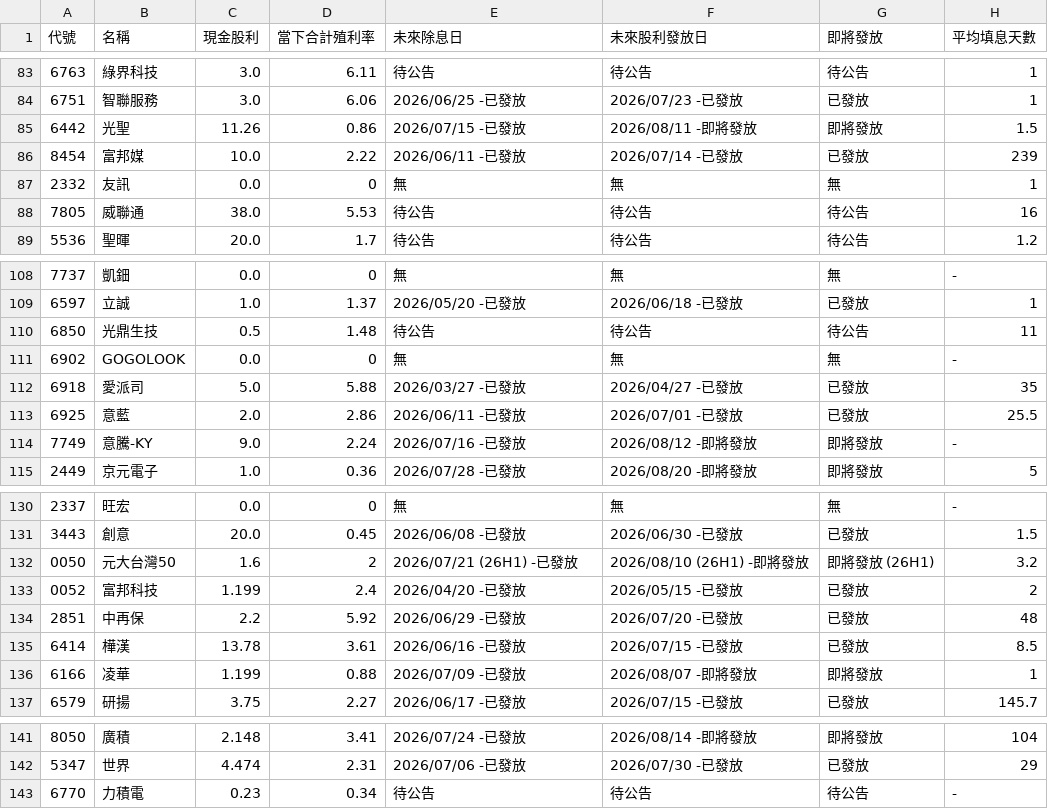
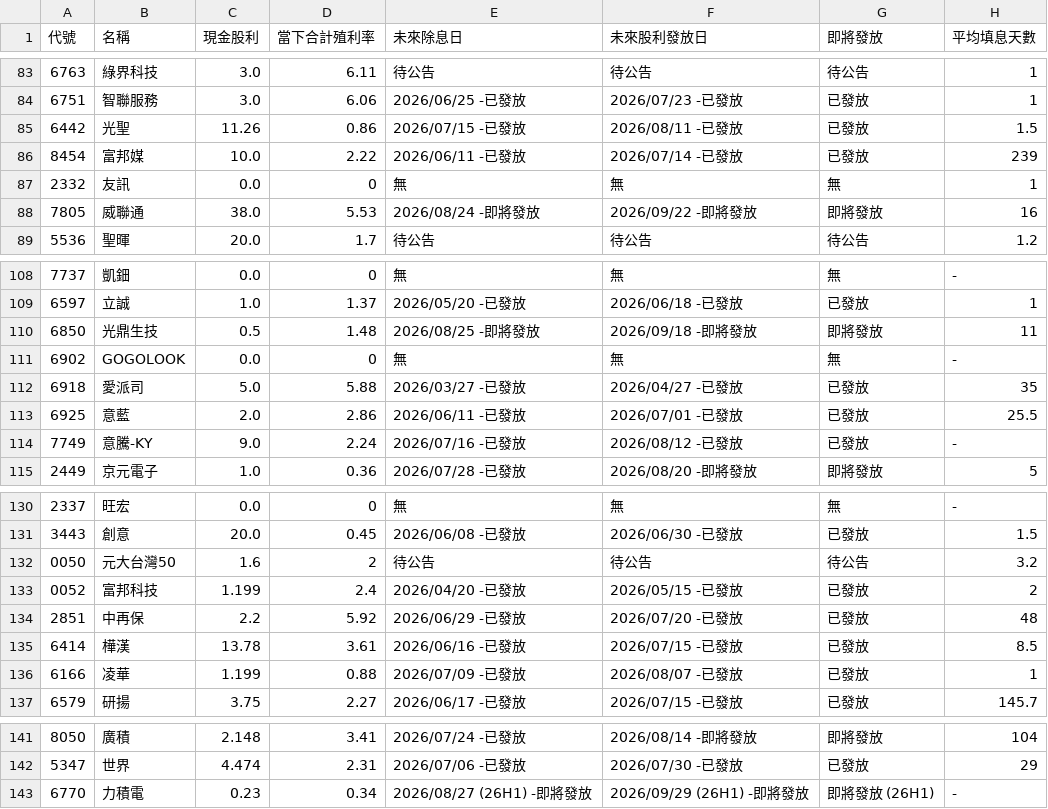
Before and after one commit to wenchiehlee-investment/GoPublic, a CSV file: raw_dividend_schedule_combined.csv, drawn as a sheet; only a part is shown, gaps mark what is left out; the diff covers the shown part only.

```diff
--- a/raw_dividend_schedule_combined.csv
+++ b/raw_dividend_schedule_combined.csv
@@ -84,6 +84,6 @@
 6751,智聯服務,3.0,6.06,2026/06/25 -已發放,2026/07/23 -已發放,已發放,1
-6442,光聖,11.26,0.86,2026/07/15 -已發放,2026/08/11 -即將發放,即將發放,1.5
+6442,光聖,11.26,0.86,2026/07/15 -已發放,2026/08/11 -已發放,已發放,1.5
 8454,富邦媒,10.0,2.22,2026/06/11 -已發放,2026/07/14 -已發放,已發放,239
 2332,友訊,0.0,0,無,無,無,1
-7805,威聯通,38.0,5.53,待公告,待公告,待公告,16
+7805,威聯通,38.0,5.53,2026/08/24 -即將發放,2026/09/22 -即將發放,即將發放,16
 5536,聖暉,20.0,1.7,待公告,待公告,待公告,1.2
@@ -109,3 +109,3 @@
 6597,立誠,1.0,1.37,2026/05/20 -已發放,2026/06/18 -已發放,已發放,1
-6850,光鼎生技,0.5,1.48,待公告,待公告,待公告,11
+6850,光鼎生技,0.5,1.48,2026/08/25 -即將發放,2026/09/18 -即將發放,即將發放,11
 6902,GOGOLOOK,0.0,0,無,無,無,-
@@ -113,3 +113,3 @@
 6925,意藍,2.0,2.86,2026/06/11 -已發放,2026/07/01 -已發放,已發放,25.5
-7749,意騰-KY,9.0,2.24,2026/07/16 -已發放,2026/08/12 -即將發放,即將發放,-
+7749,意騰-KY,9.0,2.24,2026/07/16 -已發放,2026/08/12 -已發放,已發放,-
 2449,京元電子,1.0,0.36,2026/07/28 -已發放,2026/08/20 -即將發放,即將發放,5
@@ -131,3 +131,3 @@
 3443,創意,20.0,0.45,2026/06/08 -已發放,2026/06/30 -已發放,已發放,1.5
-0050,元大台灣50,1.6,2,2026/07/21 (26H1) -已發放,2026/08/10 (26H1) -即將發放,即將發放 (26H1),3.2
+0050,元大台灣50,1.6,2,待公告,待公告,待公告,3.2
 0052,富邦科技,1.199,2.4,2026/04/20 -已發放,2026/05/15 -已發放,已發放,2
@@ -135,3 +135,3 @@
 6414,樺漢,13.78,3.61,2026/06/16 -已發放,2026/07/15 -已發放,已發放,8.5
-6166,凌華,1.199,0.88,2026/07/09 -已發放,2026/08/07 -即將發放,即將發放,1
+6166,凌華,1.199,0.88,2026/07/09 -已發放,2026/08/07 -已發放,已發放,1
 6579,研揚,3.75,2.27,2026/06/17 -已發放,2026/07/15 -已發放,已發放,145.7
@@ -142,2 +142,2 @@
 5347,世界,4.474,2.31,2026/07/06 -已發放,2026/07/30 -已發放,已發放,29
-6770,力積電,0.23,0.34,待公告,待公告,待公告,-
+6770,力積電,0.23,0.34,2026/08/27 (26H1) -即將發放,2026/09/29 (26H1) -即將發放,即將發放 (26H1),-
```
Also changed, not shown: 24 edited cells elsewhere in this file.
